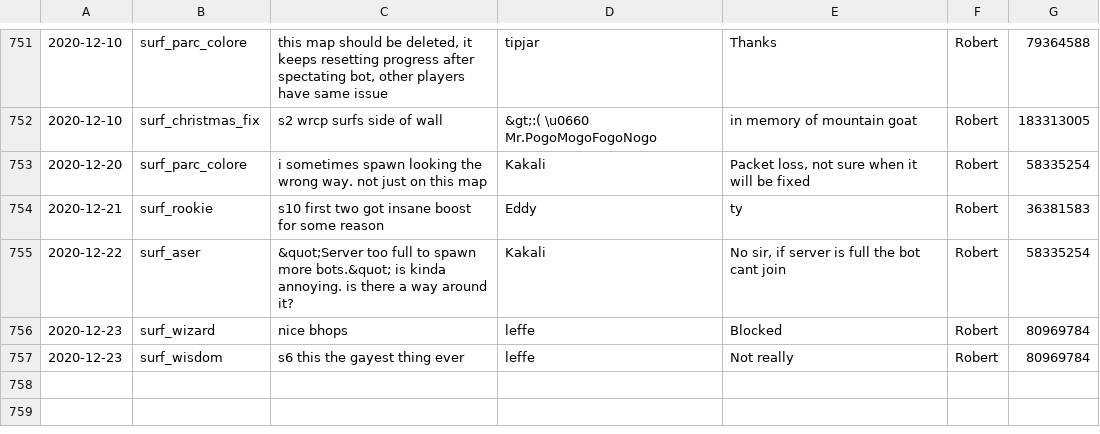
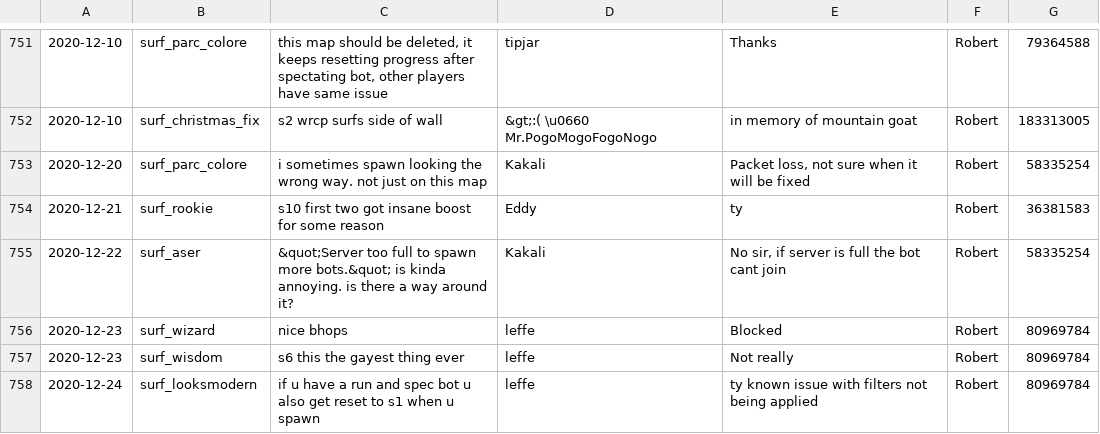
Before and after one commit to Kakalinn/sh-report-archive, a CSV file: archive.csv, drawn as a sheet; only a part is shown, gaps mark what is left out.

```diff
--- a/archive.csv
+++ b/archive.csv
@@ -757 +757,2 @@
 "2020-12-23","surf_wisdom","s6 this the gayest thing ever","leffe","Not really","Robert",80969784
+"2020-12-24","surf_looksmodern","if u have a run and spec bot u also get reset to s1 when u spawn","leffe","ty known issue with filters not being applied","Robert",80969784
```
Also changed, not shown: 1 other file.
